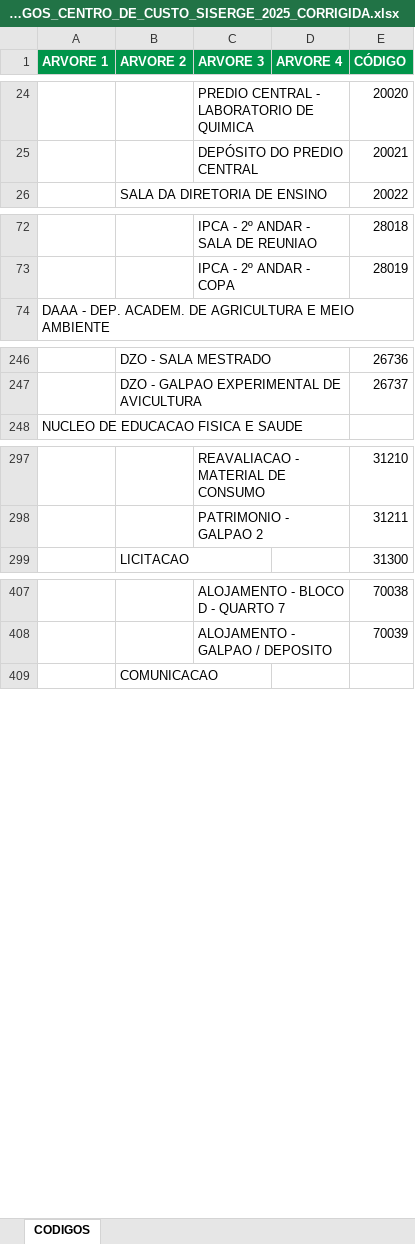
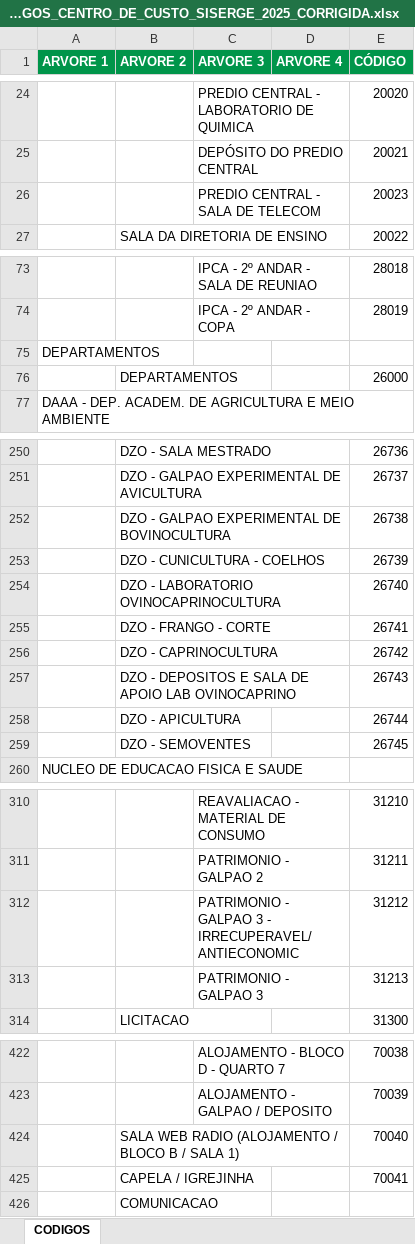
Before and after one commit to douglascunha2005-bit/inventario-rio-pomba, an Excel workbook: CODIGOS_CENTRO_DE_CUSTO_SISERGE_2025_CORRIGIDA.xlsx, sheet CODIGOS, drawn as a sheet; only a part is shown, gaps mark what is left out; values as stored, in another font and other column widths than the file's, no borders; the diff covers the shown part only; the diff names each change by its address in the sheet, - before the commit and + after, or states it on an @@ line.

Commit message:
Inclui 16 novos centros de custo (DZO, patrimonio, telecom, web radio, capela)

```diff
--- a/CODIGOS_CENTRO_DE_CUSTO_SISERGE_2025_CORRIGIDA.xlsx (sheet CODIGOS)
+++ b/CODIGOS_CENTRO_DE_CUSTO_SISERGE_2025_CORRIGIDA.xlsx (sheet CODIGOS)
+row 26:  |  | PREDIO CENTRAL - SALA DE TELECOM |  | 20023
+row 75: DEPARTAMENTOS
+row 76:  | DEPARTAMENTOS |  |  | 26000
+row 252:  | DZO - GALPAO EXPERIMENTAL DE BOVINOCULTURA |  |  | 26738
+row 253:  | DZO - CUNICULTURA - COELHOS |  |  | 26739
+row 254:  | DZO - LABORATORIO OVINOCAPRINOCULTURA |  |  | 26740
+row 255:  | DZO - FRANGO - CORTE |  |  | 26741
+row 256:  | DZO - CAPRINOCULTURA |  |  | 26742
+row 257:  | DZO - DEPOSITOS E SALA DE APOIO LAB OVINOCAPRINO |  |  | 26743
+row 258:  | DZO - APICULTURA |  |  | 26744
+row 259:  | DZO - SEMOVENTES |  |  | 26745
+row 312:  |  | PATRIMONIO - GALPAO 3 - IRRECUPERAVEL/ANTIECONOMIC |  | 31212
+row 313:  |  | PATRIMONIO - GALPAO 3 |  | 31213
+row 424:  | SALA WEB RADIO (ALOJAMENTO / BLOCO B / SALA 1) |  |  | 70040
+row 425:  | CAPELA / IGREJINHA |  |  | 70041
```
Also changed, not shown: 2 added rows elsewhere in this sheet, 1 other file.
